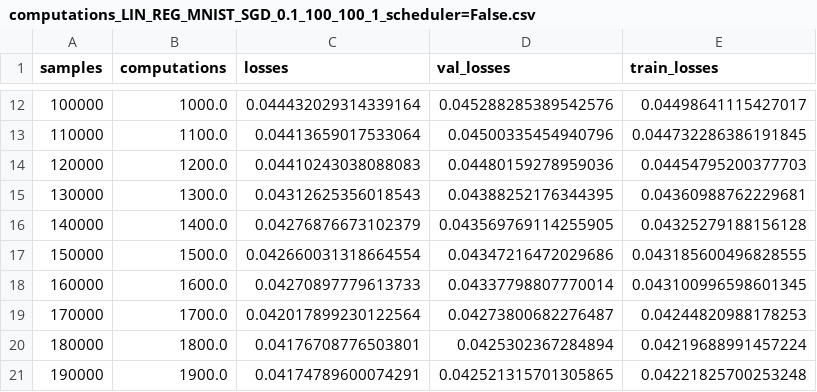
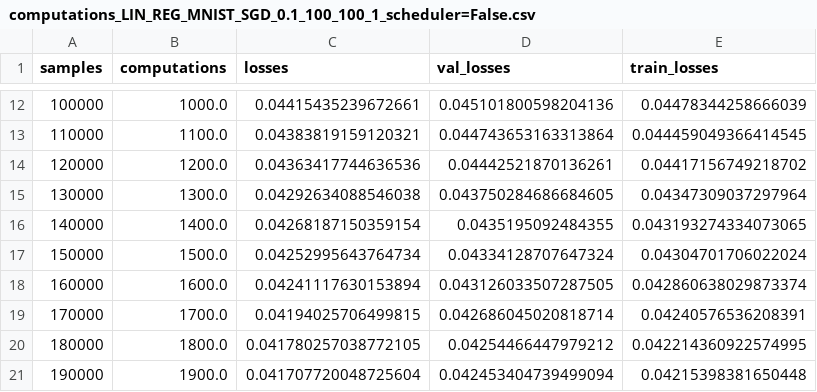
Before and after one commit to valentyn1boreiko/master_thesis, a CSV file: code/cubic_src/fig_final/linreg_mnist/computations_LIN_REG_MNIST_SGD_0.1_100_100_1_scheduler=False.csv, drawn as a sheet; only a part is shown, gaps mark what is left out; the diff covers the shown part only.

```diff
--- a/code/cubic_src/fig_final/linreg_mnist/computations_LIN_REG_MNIST_SGD_0.1_100_100_1_scheduler=False.csv
+++ b/code/cubic_src/fig_final/linreg_mnist/computations_LIN_REG_MNIST_SGD_0.1_100_100_1_scheduler=False.csv
@@ -12,10 +12,10 @@ samples,computations,losses,val_losses,train_losses
-100000,1000.0,0.044432029314339164,0.045288285389542576,0.04498641115427017
-110000,1100.0,0.04413659017533064,0.04500335454940796,0.044732286386191845
-120000,1200.0,0.04410243038088083,0.04480159278959036,0.04454795200377703
-130000,1300.0,0.04312625356018543,0.04388252176344395,0.04360988762229681
-140000,1400.0,0.04276876673102379,0.043569769114255905,0.04325279188156128
-150000,1500.0,0.042660031318664554,0.04347216472029686,0.043185600496828555
-160000,1600.0,0.04270897779613733,0.04337798807770014,0.043100996598601345
-170000,1700.0,0.042017899230122564,0.04273800682276487,0.04244820988178253
-180000,1800.0,0.04176708776503801,0.0425302367284894,0.04219688991457224
-190000,1900.0,0.04174789600074291,0.042521315701305865,0.04221825700253248
+100000,1000.0,0.04415435239672661,0.045101800598204136,0.04478344258666039
+110000,1100.0,0.04383819159120321,0.044743653163313864,0.044459049366414545
+120000,1200.0,0.04363417744636536,0.04442521870136261,0.04417156749218702
+130000,1300.0,0.04292634088546038,0.043750284686684605,0.04347309037297964
+140000,1400.0,0.04268187150359154,0.0435195092484355,0.043193274334073065
+150000,1500.0,0.04252995643764734,0.04334128707647324,0.04304701706022024
+160000,1600.0,0.04241117630153894,0.043126033507287505,0.042860638029873374
+170000,1700.0,0.04194025706499815,0.042686045020818714,0.04240576536208391
+180000,1800.0,0.041780257038772105,0.04254466447979212,0.042214360922574995
+190000,1900.0,0.041707720048725604,0.042453404739499094,0.04215398381650448
```
Also changed, not shown: 141 edited cells elsewhere in this file, code/cubic_src/fig_final/linreg_mnist/computations_LIN_REG_MNIST_Adam_0.0005_100_100_1_scheduler=False.csv, 62 other files.
